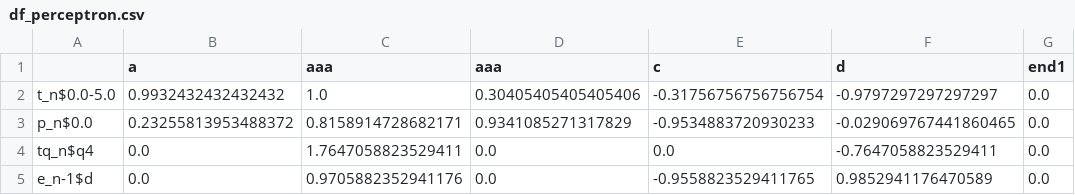
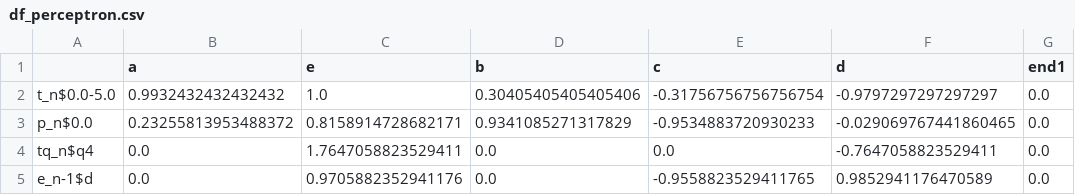
Before and after one commit to MLUX-University-of-Vienna/UserBehaviorExplainer-Android, a CSV file: perceptron_app_bachelorarbeit/app/src/main/res/raw/df_perceptron.csv, drawn as a sheet; only a part is shown.

Commit message:
Finished Project updated search of Applikation

```diff
--- a/perceptron_app_bachelorarbeit/app/src/main/res/raw/df_perceptron.csv
+++ b/perceptron_app_bachelorarbeit/app/src/main/res/raw/df_perceptron.csv
@@ -1,2 +1,2 @@
-,a,aaa,aaa,c,d,end1
+,a,e,b,c,d,end1
 t_n$0.0-5.0,0.9932432432432432,1.0,0.30405405405405406,-0.31756756756756754,-0.9797297297297297,0.0
```
